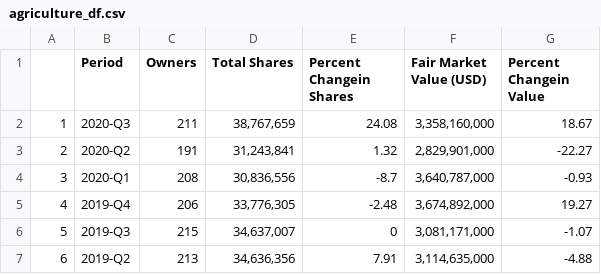
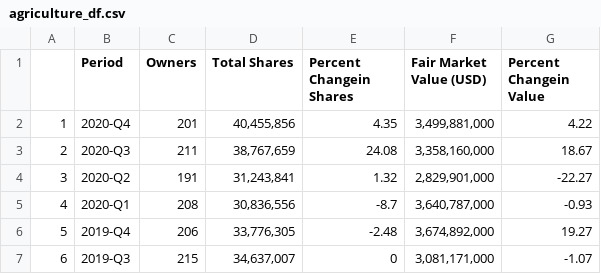
Before and after one commit to mattmajestic/financial_data_scrape, a CSV file: data/agriculture_df.csv, drawn as a sheet; only a part is shown; the shorter side is filled out with more unchanged rows; addresses are those after the commit; the diff names each change by its address in the sheet, - before the commit and + after, or states it on an @@ line.

```diff
--- a/data/agriculture_df.csv
+++ b/data/agriculture_df.csv
+row 2: 1 | 2020-Q4 | 201 | 40,455,856 | 4.35 | 3,499,881,000 | 4.22
@@ column A renumbered from row 3 down @@
```
Also changed, not shown: data/blackrock_df.csv, 8 other files.
